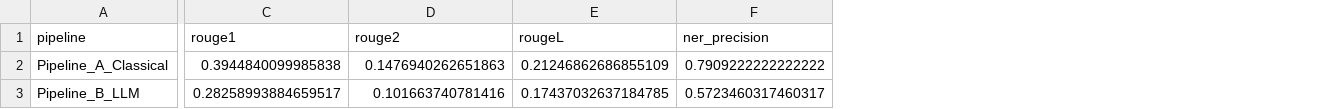
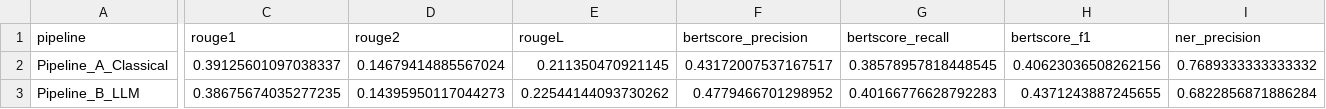
Before and after one commit to AlessandroClericuzio/clinical-summarization-nlp-vs-llm, a CSV file: results/metrics_summary_one-shot.csv, drawn as a sheet; only a part is shown, gaps mark what is left out; addresses are those after the commit; the diff covers the shown part only; the diff names each change by its address in the sheet, - before the commit and + after, or states it on an @@ line.

```diff
--- a/results/metrics_summary_one-shot.csv
+++ b/results/metrics_summary_one-shot.csv
+column F (bertscore_precision), rows 2-3: 0.43172007537167517 | 0.4779466701298952
+column G (bertscore_recall), rows 2-3: 0.38578957818448545 | 0.40166776628792283
+column H (bertscore_f1), rows 2-3: 0.40623036508262156 | 0.4371243887245655
-C2 (rouge1): 0.3944840099985838
+C2 (rouge1): 0.39125601097038337
-D2 (rouge2): 0.1476940262651863
+D2 (rouge2): 0.14679414885567024
-E2 (rougeL): 0.21246862686855109
+E2 (rougeL): 0.211350470921145
-I2 (ner_precision): 0.7909222222222222
+I2 (ner_precision): 0.7689333333333332
-C3 (rouge1): 0.28258993884659517
+C3 (rouge1): 0.38675674035277235
-D3 (rouge2): 0.101663740781416
+D3 (rouge2): 0.14395950117044273
-E3 (rougeL): 0.17437032637184785
+E3 (rougeL): 0.22544144093730262
-I3 (ner_precision): 0.5723460317460317
+I3 (ner_precision): 0.6822856871886284
```
Also changed, not shown: 13 edited cells elsewhere in this file, results/metrics_summary_few-shot.csv, results/metrics_summary_zero-shot.csv, 2 other files.
